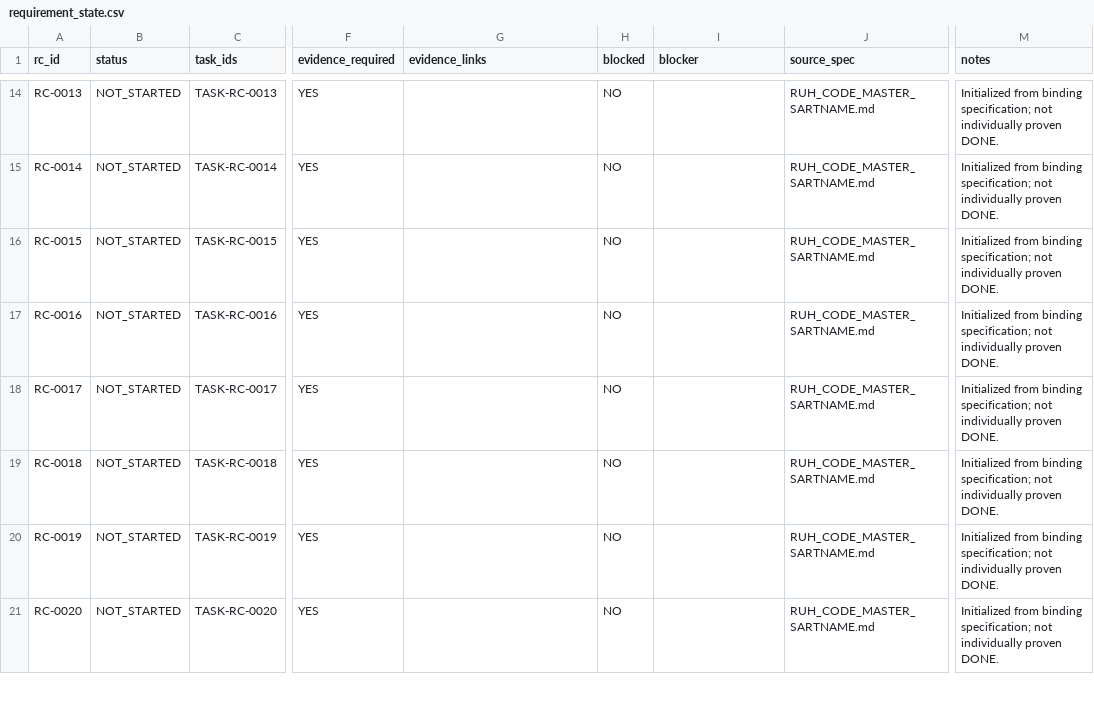
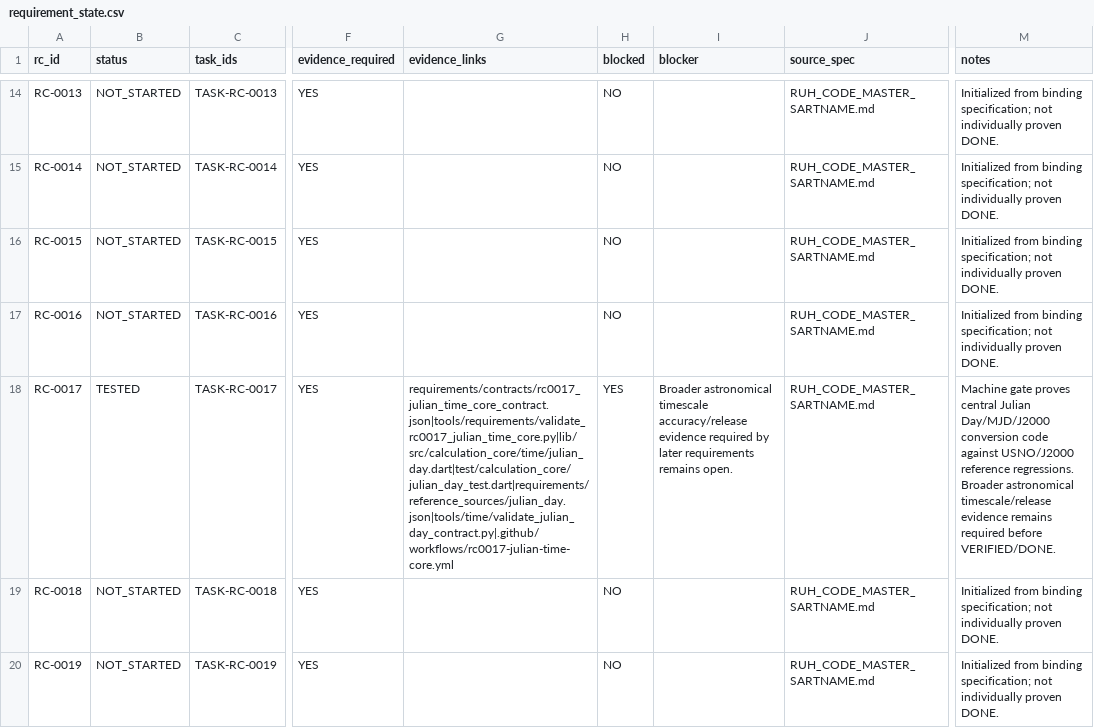
Before and after one commit to isarpsiyahofficial/RUHCODE, a CSV file: requirements/requirement_state.csv, drawn as a sheet; only a part is shown, gaps mark what is left out; the shorter side is filled out with more unchanged rows; the diff names each change by its address in the sheet, - before the commit and + after, or states it on an @@ line.

```diff
--- a/requirements/requirement_state.csv
+++ b/requirements/requirement_state.csv
-B18 (status): NOT_STARTED
+B18 (status): TESTED
-G18 (evidence_links): (empty)
+G18 (evidence_links): requirements/contracts/rc0017_julian_time_core_contract.json|tools/requirements/validate_rc0017_julian_time_core.py|lib/src/calculation_core/time/julian_day.dart|test/calculation_core/julian_day_test.dart|requirements/reference_sources/julian_day.json|tools/time/validate_julian_day_contract.py|.github/workflows/rc0017-julian-time-core.yml
-H18 (blocked): NO
+H18 (blocked): YES
-I18 (blocker): (empty)
+I18 (blocker): Broader astronomical timescale accuracy/release evidence required by later requirements remains open.
-M18 (notes): Initialized from binding specification; not individually proven DONE.
+M18 (notes): Machine gate proves central Julian Day/MJD/J2000 conversion code against USNO/J2000 reference regressions. Broader astronomical timescale/release evidence remains required before VERIFIED/DONE.
```
